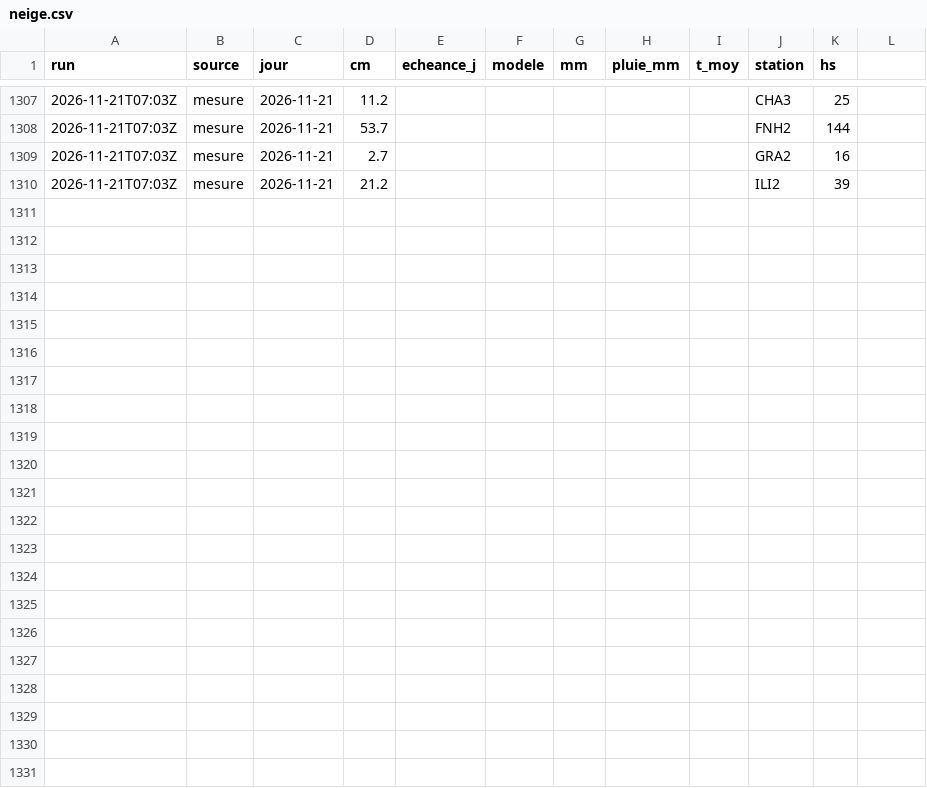
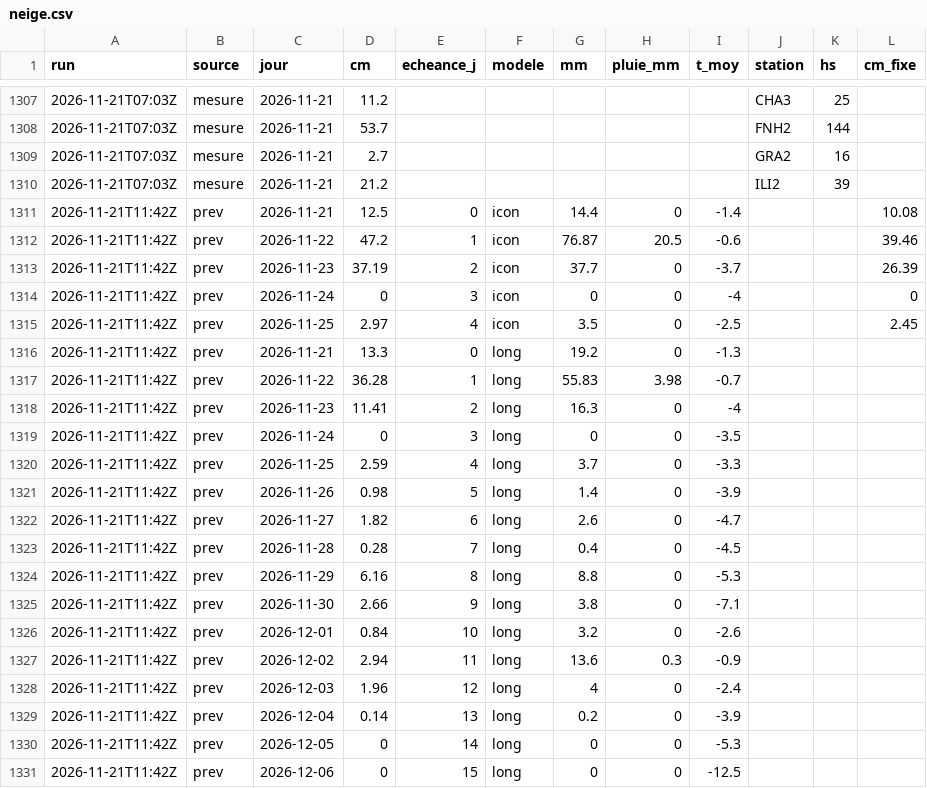
Before and after one commit to gregorysticher/meteo-alert, a CSV file: data/neige.csv, drawn as a sheet; only a part is shown, gaps mark what is left out; the diff names each change by its address in the sheet, - before the commit and + after, or states it on an @@ line.

Commit message:
chore: alerte neige annoncée / journal neige [skip ci]

```diff
--- a/data/neige.csv
+++ b/data/neige.csv
-L1: (empty)
+L1: cm_fixe
+row 1311: 2026-11-21T11:42Z | prev | 2026-11-21 | 12.5 | 0 | icon | 14.4 | 0 | -1.4 |  |  | 10.08
+row 1312: 2026-11-21T11:42Z | prev | 2026-11-22 | 47.2 | 1 | icon | 76.87 | 20.5 | -0.6 |  |  | 39.46
+row 1313: 2026-11-21T11:42Z | prev | 2026-11-23 | 37.19 | 2 | icon | 37.7 | 0 | -3.7 |  |  | 26.39
+row 1314: 2026-11-21T11:42Z | prev | 2026-11-24 | 0 | 3 | icon | 0 | 0 | -4 |  |  | 0
+row 1315: 2026-11-21T11:42Z | prev | 2026-11-25 | 2.97 | 4 | icon | 3.5 | 0 | -2.5 |  |  | 2.45
+row 1316: 2026-11-21T11:42Z | prev | 2026-11-21 | 13.3 | 0 | long | 19.2 | 0 | -1.3
+row 1317: 2026-11-21T11:42Z | prev | 2026-11-22 | 36.28 | 1 | long | 55.83 | 3.98 | -0.7
+row 1318: 2026-11-21T11:42Z | prev | 2026-11-23 | 11.41 | 2 | long | 16.3 | 0 | -4
+row 1319: 2026-11-21T11:42Z | prev | 2026-11-24 | 0 | 3 | long | 0 | 0 | -3.5
+row 1320: 2026-11-21T11:42Z | prev | 2026-11-25 | 2.59 | 4 | long | 3.7 | 0 | -3.3
+row 1321: 2026-11-21T11:42Z | prev | 2026-11-26 | 0.98 | 5 | long | 1.4 | 0 | -3.9
+row 1322: 2026-11-21T11:42Z | prev | 2026-11-27 | 1.82 | 6 | long | 2.6 | 0 | -4.7
+row 1323: 2026-11-21T11:42Z | prev | 2026-11-28 | 0.28 | 7 | long | 0.4 | 0 | -4.5
+row 1324: 2026-11-21T11:42Z | prev | 2026-11-29 | 6.16 | 8 | long | 8.8 | 0 | -5.3
+row 1325: 2026-11-21T11:42Z | prev | 2026-11-30 | 2.66 | 9 | long | 3.8 | 0 | -7.1
+row 1326: 2026-11-21T11:42Z | prev | 2026-12-01 | 0.84 | 10 | long | 3.2 | 0 | -2.6
+row 1327: 2026-11-21T11:42Z | prev | 2026-12-02 | 2.94 | 11 | long | 13.6 | 0.3 | -0.9
+row 1328: 2026-11-21T11:42Z | prev | 2026-12-03 | 1.96 | 12 | long | 4 | 0 | -2.4
+row 1329: 2026-11-21T11:42Z | prev | 2026-12-04 | 0.14 | 13 | long | 0.2 | 0 | -3.9
+row 1330: 2026-11-21T11:42Z | prev | 2026-12-05 | 0 | 14 | long | 0 | 0 | -5.3
+row 1331: 2026-11-21T11:42Z | prev | 2026-12-06 | 0 | 15 | long | 0 | 0 | -12.5
```
Also changed, not shown: 1 other file.
